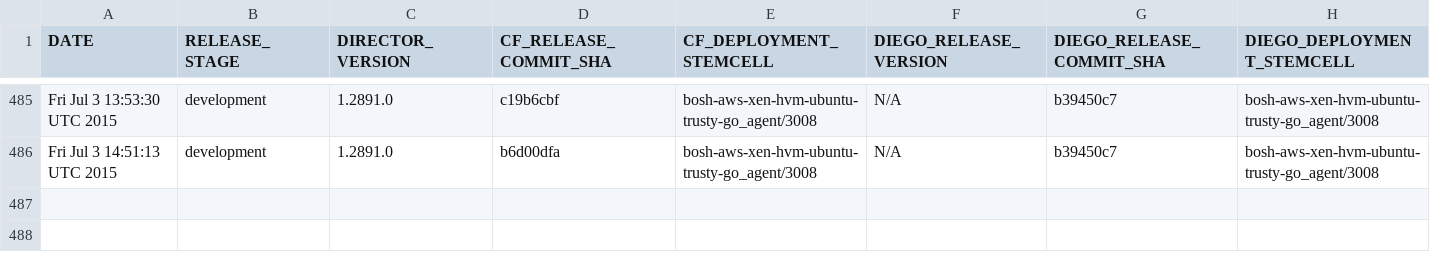
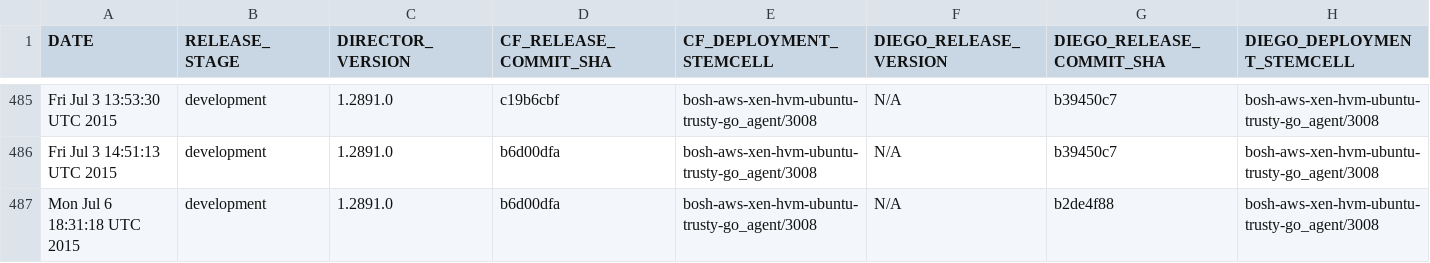
Before and after one commit to cloudfoundry-attic/diego-cf-compatibility, a CSV file: compatibility-v1.csv, drawn as a sheet; only a part is shown, gaps mark what is left out.

Commit message:
Add CF-Diego compatibility record on Mon Jul  6 18:31:18 UTC 2015 at release stage development

```diff
--- a/compatibility-v1.csv
+++ b/compatibility-v1.csv
@@ -486 +486,2 @@ Fri Jul 3 13:53:30 UTC 2015,development,1.2891.0,c19b6cbf,bosh-aws-xen-hvm-ubunt
 Fri Jul 3 14:51:13 UTC 2015,development,1.2891.0,b6d00dfa,bosh-aws-xen-hvm-ubuntu-trusty-go_agent/3008,N/A,b39450c7,bosh-aws-xen-hvm-ubuntu-trusty-go_agent/3008
+Mon Jul 6 18:31:18 UTC 2015,development,1.2891.0,b6d00dfa,bosh-aws-xen-hvm-ubuntu-trusty-go_agent/3008,N/A,b2de4f88,bosh-aws-xen-hvm-ubuntu-trusty-go_agent/3008
```
